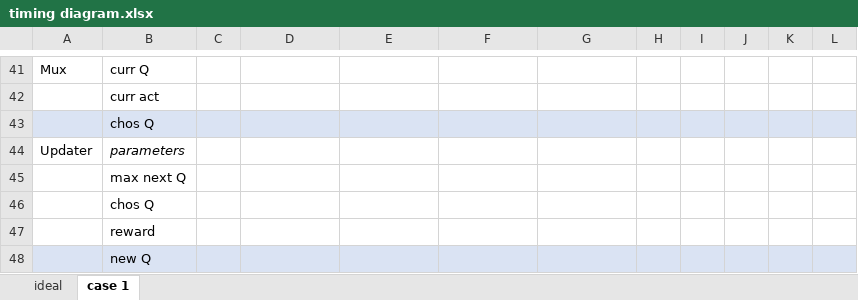
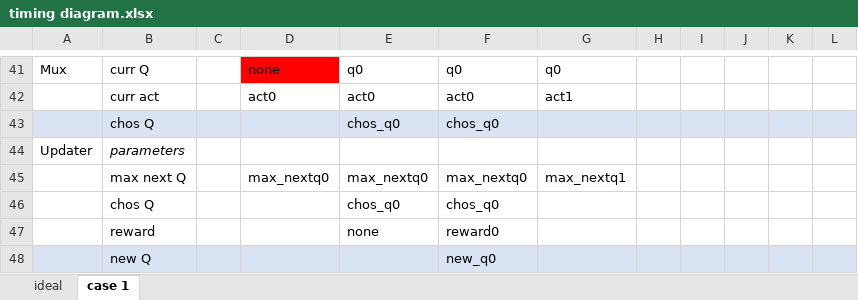
Before and after one commit to zulfikarna/intelight, an Excel workbook: timing diagram.xlsx, sheet case 1, drawn as a sheet; only a part is shown, gaps mark what is left out; values as stored, in another font and other column widths than the file's, no borders; charts and pictures not drawn; removed rows and columns are numbered as before the commit, all else as after; the diff covers the shown part only; the diff names each change by its address in the sheet, - before the commit and + after, or states it on an @@ line.

```diff
--- a/timing diagram.xlsx (sheet case 1)
+++ b/timing diagram.xlsx (sheet case 1)
-D41: (empty)
+D41: none
-D41 fill: none
+D41 fill: #FF0000
-E41: (empty)
+E41: q0
-F41: (empty)
+F41: q0
-G41: (empty)
+G41: q0
-row 42:  | curr act
-row 43:  | chos Q
+row 42:  | curr act |  | act0 | act0 | act0 | act1
+row 43:  | chos Q |  |  | chos_q0 | chos_q0
-row 45:  | max next Q
-row 46:  | chos Q
-row 47:  | reward
-row 48:  | new Q
+row 45:  | max next Q |  | max_nextq0 | max_nextq0 | max_nextq0 | max_nextq1
+row 46:  | chos Q |  |  | chos_q0 | chos_q0
+row 47:  | reward |  |  | none | reward0
+row 48:  | new Q |  |  |  | new_q0
```
Also changed, not shown: 21 added rows, 21 removed rows and 24 edited cells elsewhere in this sheet.
